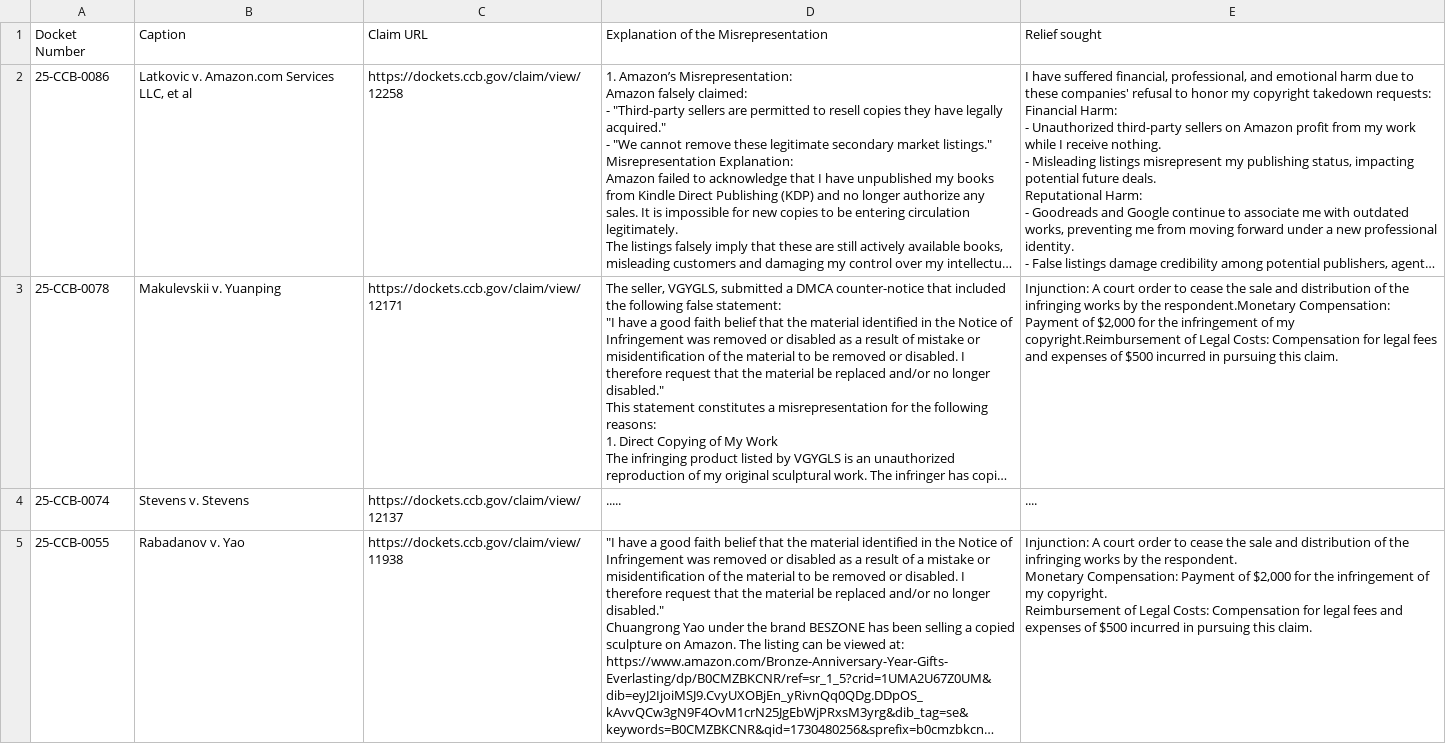
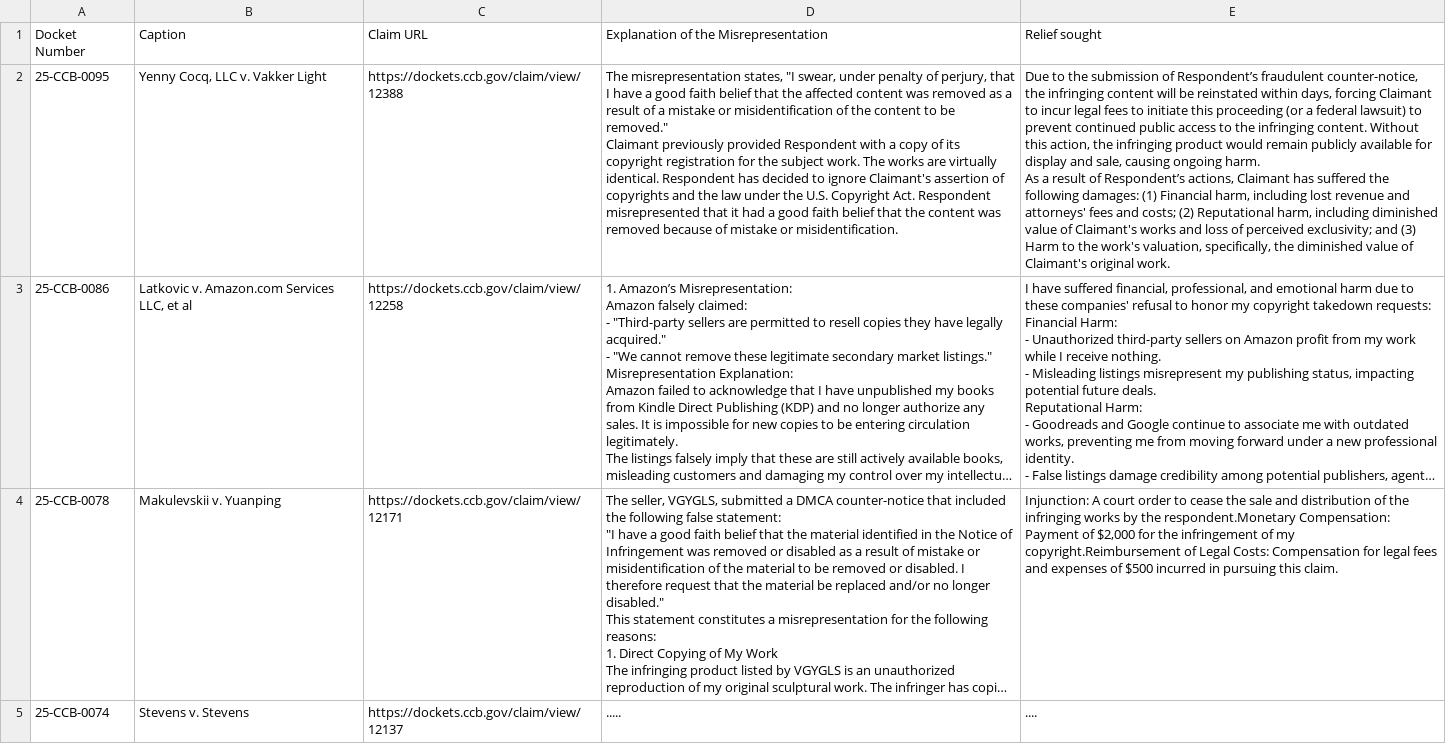
Before and after one commit to bibliobaloney/bibliobaloney.github.io, a CSV file: dmcadescriptions.csv, drawn as a sheet; only a part is shown; the shorter side is filled out with more unchanged rows; long unchanged cells end in …; ↵ is a line break in a cell; the diff names each change by its address in the sheet, - before the commit and + after, or states it on an @@ line.

```diff
--- a/dmcadescriptions.csv
+++ b/dmcadescriptions.csv
+row 2: 25-CCB-0095 | Yenny Cocq, LLC v. Vakker Light | https://dockets.ccb.gov/claim/view/12388 | The misrepresentation states, "I swear, under penalty of perjury, that I have a good faith belief that the affected content was removed as a result of a mistake or misidentification of the content to be removed." ↵ Claimant previously provided Respondent with a copy of its copyright registration for the subject work. The works are virtually identical. Respondent has decided to ignore Claimant's assertion of copyrights and the law under the U.S. Copyright Act. Respondent misrepresented that it had a good faith belief that the content was removed because of mistake or misidentification. | Due to the submission of Respondent’s fraudulent counter-notice, the infringing content will be reinstated within days, forcing Claimant to incur legal fees to initiate this proceeding (or a federal lawsuit) to prevent continued public access to the infringing content. Without this action, the infringing product would remain publicly available for display and sale, causing ongoing harm. ↵ As a result of Respondent’s actions, Claimant has suffered the following damages: (1) Financial harm, including lost revenue and attorneys' fees and costs; (2) Reputational harm, including diminished value of Claimant's works and loss of perceived exclusivity; and (3) Harm to the work's valuation, specifically, the diminished value of Claimant's original work.
```
Also changed, not shown: allotareasons.csv, 5 other files.
